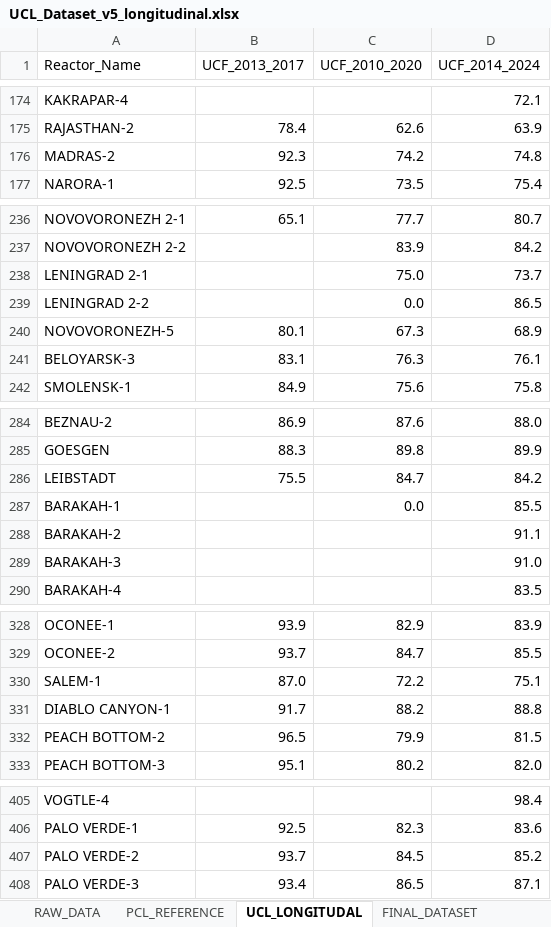
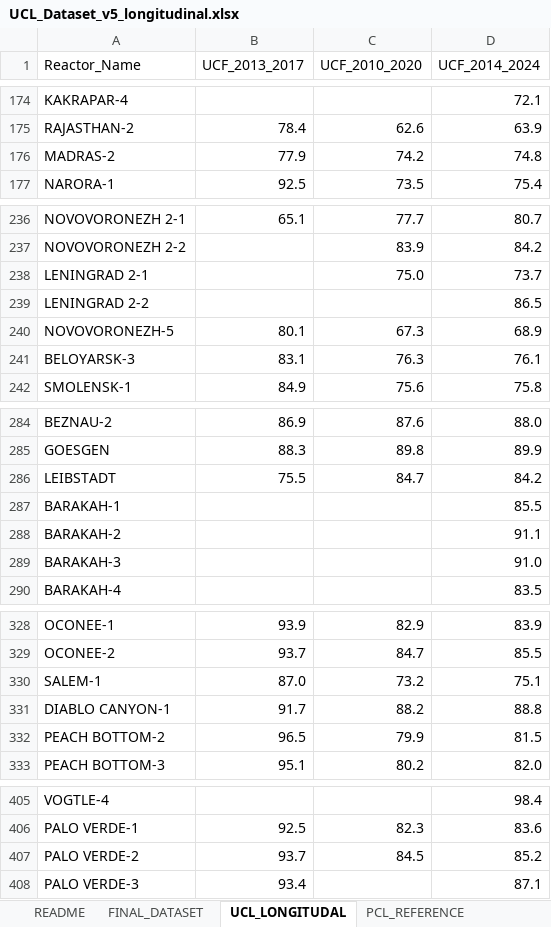
Before and after one commit to Zahiiiin/UCL_risk_predictor, an Excel workbook: data/UCL_Dataset_v5_longitudinal.xlsx, sheet UCL_LONGITUDAL, drawn as a sheet; only a part is shown, gaps mark what is left out; values as stored, in another font and other column widths than the file's, no cell formats; the diff covers the shown part only; the diff names each change by its address in the sheet, - before the commit and + after, or states it on an @@ line.

```diff
--- a/data/UCL_Dataset_v5_longitudinal.xlsx (sheet UCL_LONGITUDAL)
+++ b/data/UCL_Dataset_v5_longitudinal.xlsx (sheet UCL_LONGITUDAL)
+sheet tab: README
@@ sheet tab order changed: README | FINAL_DATASET | UCL_LONGITUDAL | PCL_REFERENCE @@
-B176 (UCF_2013_2017): 92.3
+B176 (UCF_2013_2017): 77.9
-C239 (UCF_2010_2020): 0.0
+C239 (UCF_2010_2020): (empty)
-C287 (UCF_2010_2020): 0.0
+C287 (UCF_2010_2020): (empty)
-C330 (UCF_2010_2020): 72.2
+C330 (UCF_2010_2020): 73.2
-C408 (UCF_2010_2020): 86.5
+C408 (UCF_2010_2020): (empty)
```
Also changed, not shown: 8 edited cells elsewhere in this sheet, sheet RAW_DATA, sheet FINAL_DATASET, sheet PCL_REFERENCE, cell formats, 29 other files.
